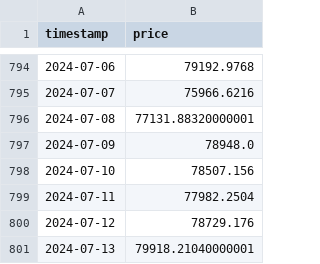
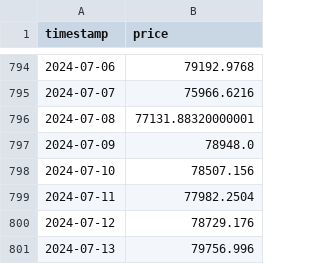
Before and after one commit to oosta/bitcoin, a CSV file: data/bitcoin_prices.csv, drawn as a sheet; only a part is shown, gaps mark what is left out.

```diff
--- a/data/bitcoin_prices.csv
+++ b/data/bitcoin_prices.csv
@@ -800,2 +800,2 @@ timestamp,price
 2024-07-12,78729.176
-2024-07-13,79918.21040000001
+2024-07-13,79756.996
```
Also changed, not shown: data/backtest_results.csv, data/bitcoin_data.csv, 10 other files.
